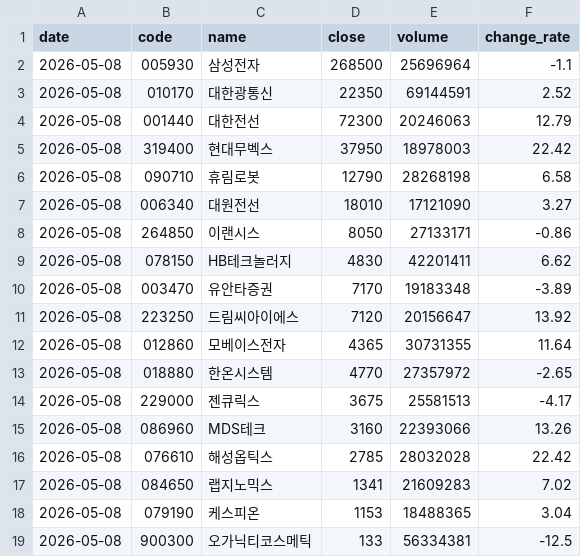
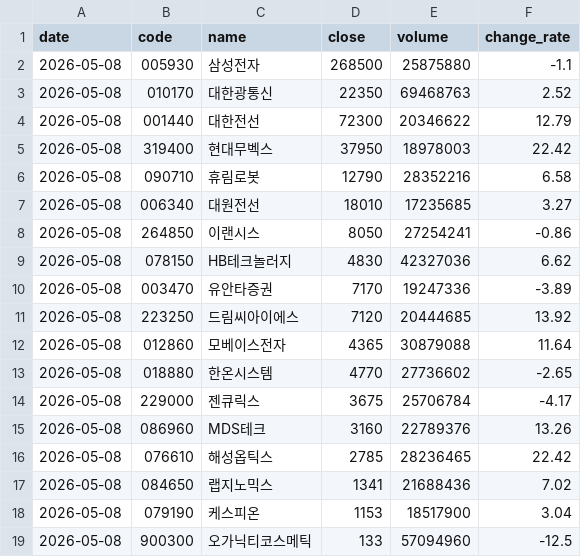
Before and after one commit to stanleyim/choonsimi, a CSV file: history.csv, drawn as a sheet.

```diff
--- a/history.csv
+++ b/history.csv
@@ -1,19 +1,19 @@
 date,code,name,close,volume,change_rate
-2026-05-08,005930,삼성전자,268500,25696964,-1.1
-2026-05-08,010170,대한광통신,22350,69144591,2.52
-2026-05-08,001440,대한전선,72300,20246063,12.79
+2026-05-08,005930,삼성전자,268500,25875880,-1.1
+2026-05-08,010170,대한광통신,22350,69468763,2.52
+2026-05-08,001440,대한전선,72300,20346622,12.79
 2026-05-08,319400,현대무벡스,37950,18978003,22.42
-2026-05-08,090710,휴림로봇,12790,28268198,6.58
-2026-05-08,006340,대원전선,18010,17121090,3.27
-2026-05-08,264850,이랜시스,8050,27133171,-0.86
-2026-05-08,078150,HB테크놀러지,4830,42201411,6.62
-2026-05-08,003470,유안타증권,7170,19183348,-3.89
-2026-05-08,223250,드림씨아이에스,7120,20156647,13.92
-2026-05-08,012860,모베이스전자,4365,30731355,11.64
-2026-05-08,018880,한온시스템,4770,27357972,-2.65
-2026-05-08,229000,젠큐릭스,3675,25581513,-4.17
-2026-05-08,086960,MDS테크,3160,22393066,13.26
-2026-05-08,076610,해성옵틱스,2785,28032028,22.42
-2026-05-08,084650,랩지노믹스,1341,21609283,7.02
-2026-05-08,079190,케스피온,1153,18488365,3.04
-2026-05-08,900300,오가닉티코스메틱,133,56334381,-12.5
+2026-05-08,090710,휴림로봇,12790,28352216,6.58
+2026-05-08,006340,대원전선,18010,17235685,3.27
+2026-05-08,264850,이랜시스,8050,27254241,-0.86
+2026-05-08,078150,HB테크놀러지,4830,42327036,6.62
+2026-05-08,003470,유안타증권,7170,19247336,-3.89
+2026-05-08,223250,드림씨아이에스,7120,20444685,13.92
+2026-05-08,012860,모베이스전자,4365,30879088,11.64
+2026-05-08,018880,한온시스템,4770,27736602,-2.65
+2026-05-08,229000,젠큐릭스,3675,25706784,-4.17
+2026-05-08,086960,MDS테크,3160,22789376,13.26
+2026-05-08,076610,해성옵틱스,2785,28236465,22.42
+2026-05-08,084650,랩지노믹스,1341,21688436,7.02
+2026-05-08,079190,케스피온,1153,18517900,3.04
+2026-05-08,900300,오가닉티코스메틱,133,57094960,-12.5
```
Also changed, not shown: signal_history.csv, 3 other files.
